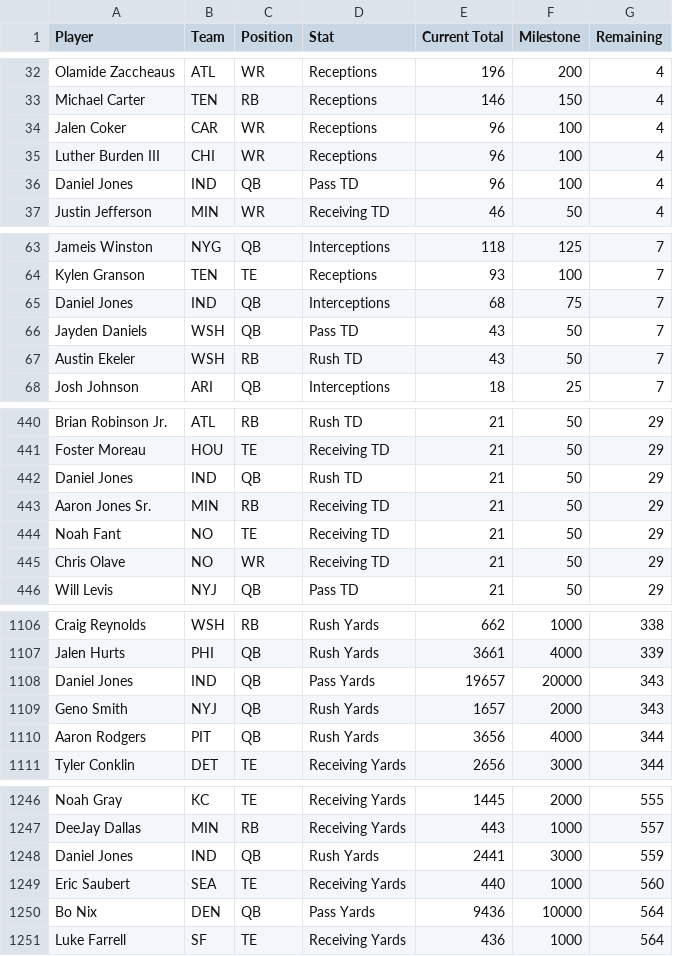
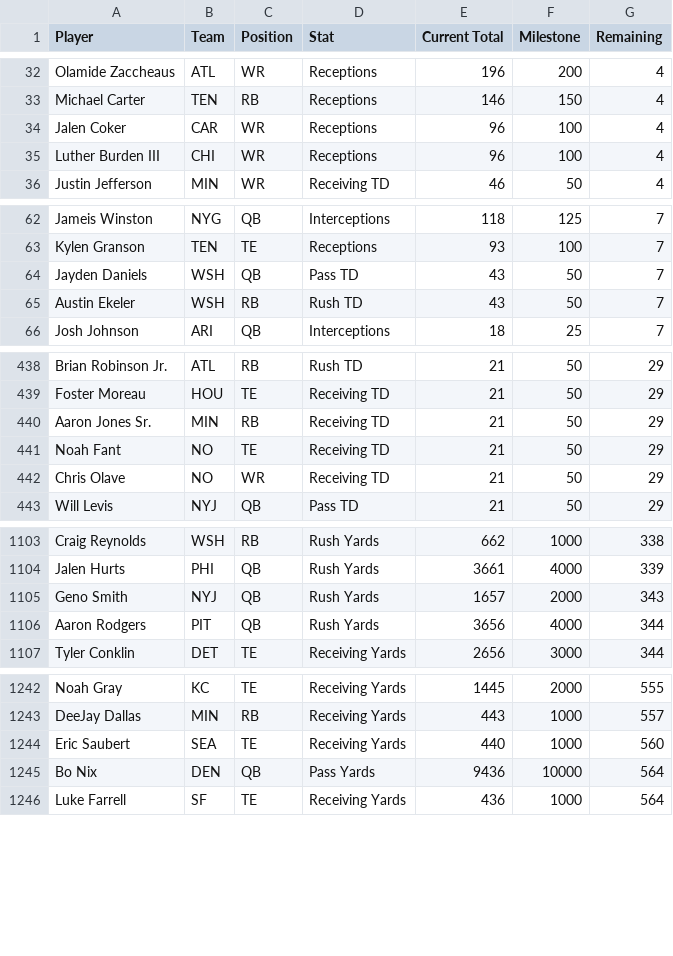
Before and after one commit to HitByOne/nlfdashboard, a CSV file: site/data/nfl_2026_milestones.csv, drawn as a sheet; only a part is shown, gaps mark what is left out; the diff covers the shown part only; the diff names each change by its address in the sheet, - before the commit and + after, or states it on an @@ line.

```diff
--- a/site/data/nfl_2026_milestones.csv
+++ b/site/data/nfl_2026_milestones.csv
-row 36: Daniel Jones | IND | QB | Pass TD | 96 | 100 | 4
-row 65: Daniel Jones | IND | QB | Interceptions | 68 | 75 | 7
-row 442: Daniel Jones | IND | QB | Rush TD | 21 | 50 | 29
-row 1108: Daniel Jones | IND | QB | Pass Yards | 19657 | 20000 | 343
-row 1248: Daniel Jones | IND | QB | Rush Yards | 2441 | 3000 | 559
```
Also changed, not shown: 1 removed row elsewhere in this file, site/data/nfl_2026_backtest.csv, site/data/nfl_2026_injury_report.csv, 1 other file.
